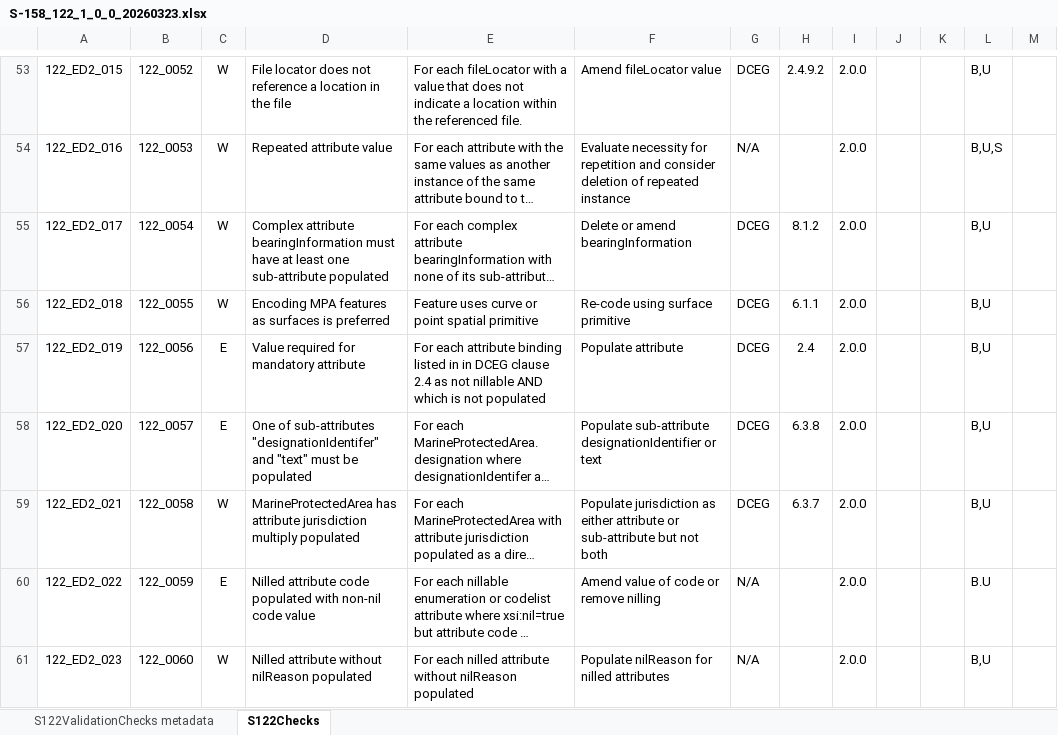
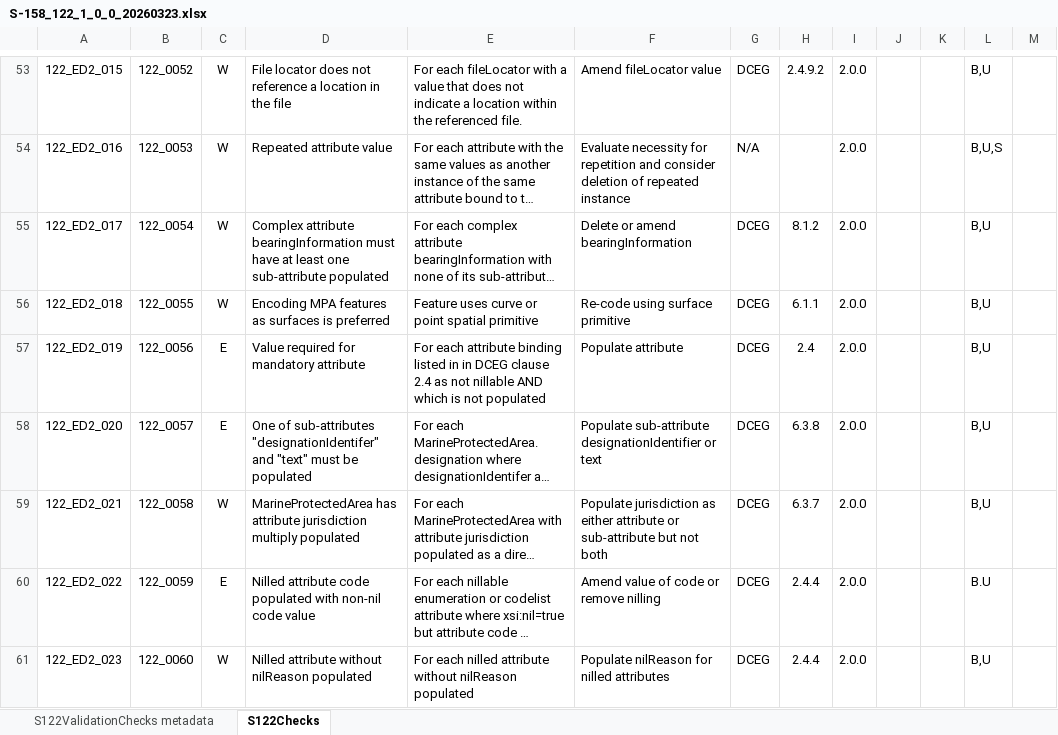
Before and after one commit to iho-ohi/S-122-Product-Specification-Development, an Excel workbook: S158_122/1.0.0/S-158_122_1_0_0_20260323.xlsx, sheet S122Checks, drawn as a sheet; only a part is shown, gaps mark what is left out; long unchanged cells end in …; values as stored, in another font and other column widths than the file's, no borders; the diff names each change by its address in the sheet, - before the commit and + after, or states it on an @@ line.

Commit message:
Update references in validation checks
Add references to updated DCEG clause 2.4.4 in checks 122_0059 and 122_0060

```diff
--- a/S158_122/1.0.0/S-158_122_1_0_0_20260323.xlsx (sheet S122Checks)
+++ b/S158_122/1.0.0/S-158_122_1_0_0_20260323.xlsx (sheet S122Checks)
-G60:G61: N/A
+G60:G61: DCEG
-H60:H61: (empty)
+H60:H61: 2.4.4
```
